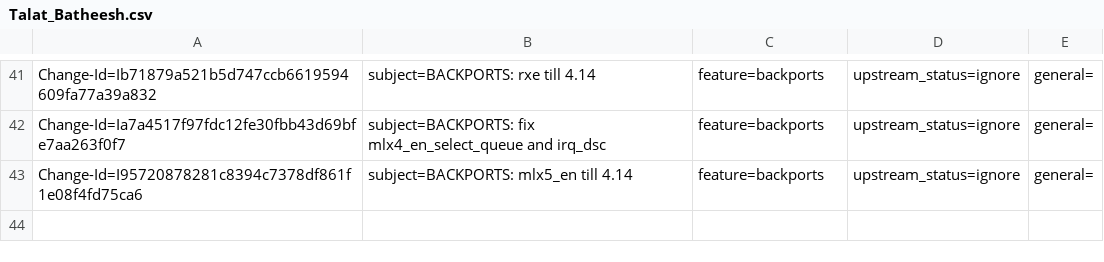
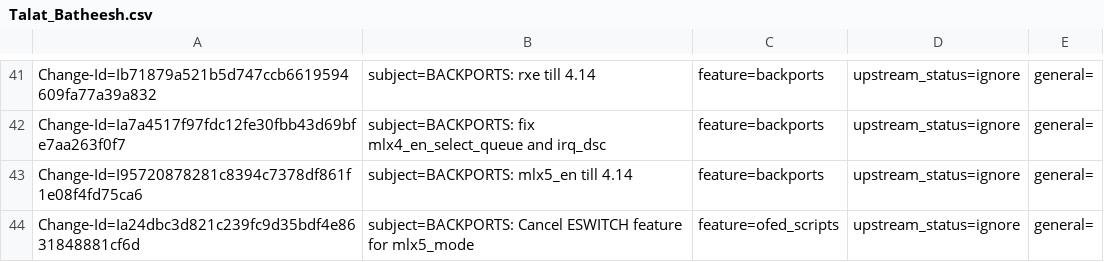
Before and after one commit to huynguyen85/temp_ipsec_inline_ofed_4_7, a CSV file: metadata/Talat_Batheesh.csv, drawn as a sheet; only a part is shown, gaps mark what is left out.

Commit message:
BACKPORTS: Cancel ESWITCH feature for mlx5_mode
Should be reverted after ASAP team will backport asap

issue: 1878314
Change-Id: Ia24dbc3d821c239fc9d35bdf4e8631848881cf6d
Signed-off-by: Talat Batheesh <talatb@mellanox.com>

```diff
--- a/metadata/Talat_Batheesh.csv
+++ b/metadata/Talat_Batheesh.csv
@@ -43 +43,2 @@ Change-Id=Ia7a4517f97fdc12fe30fbb43d69bfe7aa263f0f7; subject=BACKPORTS: fix mlx4
 Change-Id=I95720878281c8394c7378df861f1e08f4fd75ca6; subject=BACKPORTS: mlx5_en till 4.14; feature=backports; upstream_status=ignore; general=;
+Change-Id=Ia24dbc3d821c239fc9d35bdf4e8631848881cf6d; subject=BACKPORTS: Cancel ESWITCH feature for mlx5_mode; feature=ofed_scripts; upstream_status=ignore; general=;
```
Also changed, not shown: 1 other file.
